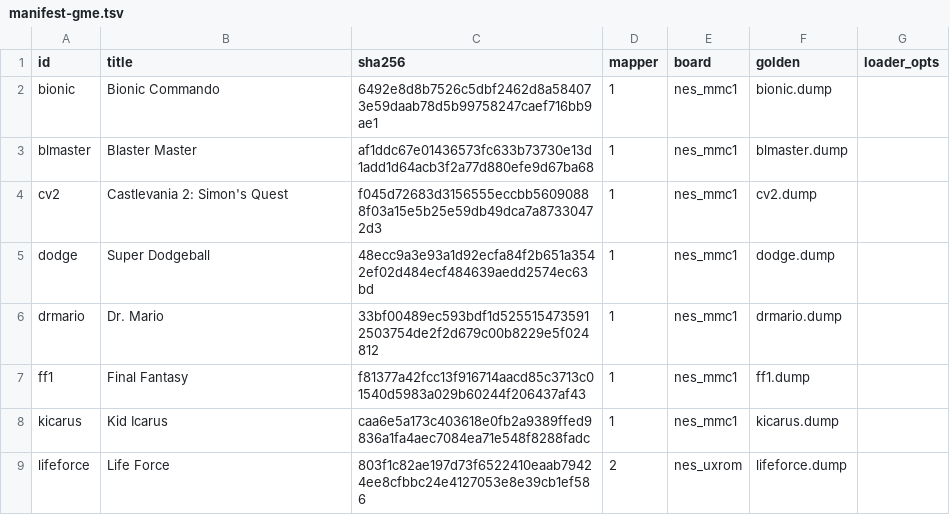
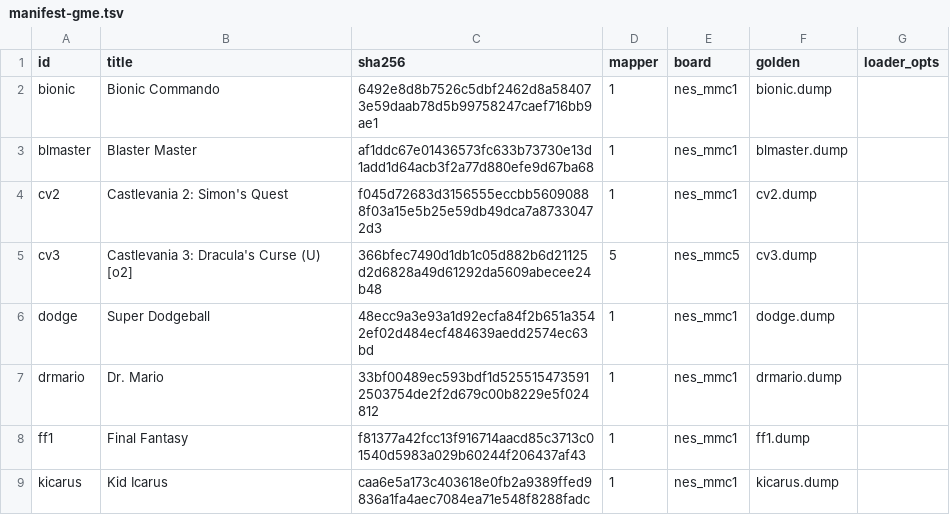
Before and after one commit to CBongo/ghidra-retro-machines, a TSV file: tools/banktest/realrom/manifest-gme.tsv, drawn as a sheet; only a part is shown; the shorter side is filled out with more unchanged rows.

```diff
--- a/tools/banktest/realrom/manifest-gme.tsv
+++ b/tools/banktest/realrom/manifest-gme.tsv
@@ -4,2 +4,3 @@ blmaster	Blaster Master	af1ddc67e01436573fc633b73730e13d1add1d64acb3f2a77d880efe
 cv2	Castlevania 2: Simon's Quest	f045d72683d3156555eccbb56090888f03a15e5b25e59db49dca7a87330472d3	1	nes_mmc1	cv2.dump	
+cv3	Castlevania 3: Dracula's Curse (U) [o2]	366bfec7490d1db1c05d882b6d21125d2d6828a49d61292da5609abecee24b48	5	nes_mmc5	cv3.dump	
 dodge	Super Dodgeball	48ecc9a3e93a1d92ecfa84f2b651a3542ef02d484ecf484639aedd2574ec63bd	1	nes_mmc1	dodge.dump	
```
Also changed, not shown: tools/banktest/realrom/manifest.tsv, 1 other file.
